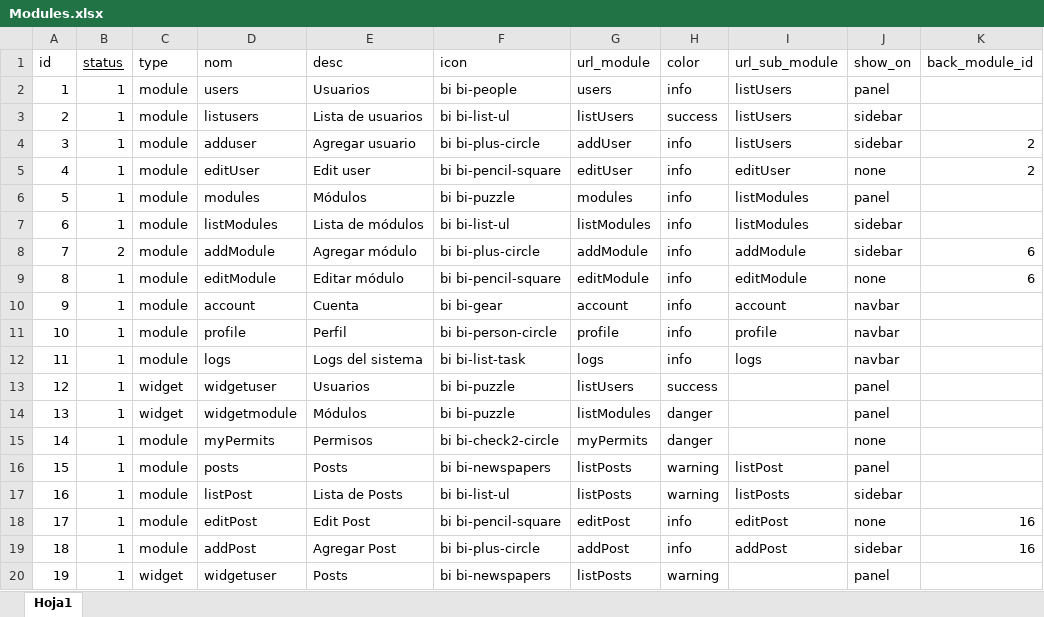
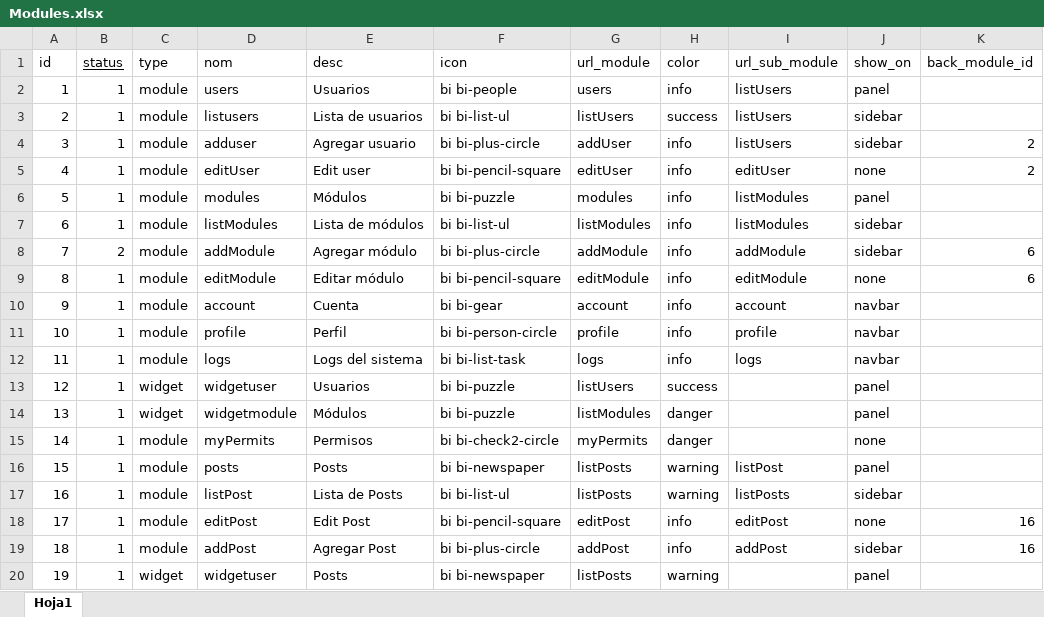
Before and after one commit to Uppussa/Gestion-hotelera, an Excel workbook: database/seeders/Modules.xlsx, sheet Hoja1, drawn as a sheet; only a part is shown; values as stored, in another font and other column widths than the file's, no borders; the diff names each change by its address in the sheet, - before the commit and + after, or states it on an @@ line.

```diff
--- a/database/seeders/Modules.xlsx (sheet Hoja1)
+++ b/database/seeders/Modules.xlsx (sheet Hoja1)
-F16 (icon): bi bi-newspapers
+F16 (icon): bi bi-newspaper
-F20 (icon): bi bi-newspapers
+F20 (icon): bi bi-newspaper
```
Also changed, not shown: 2 other files.
